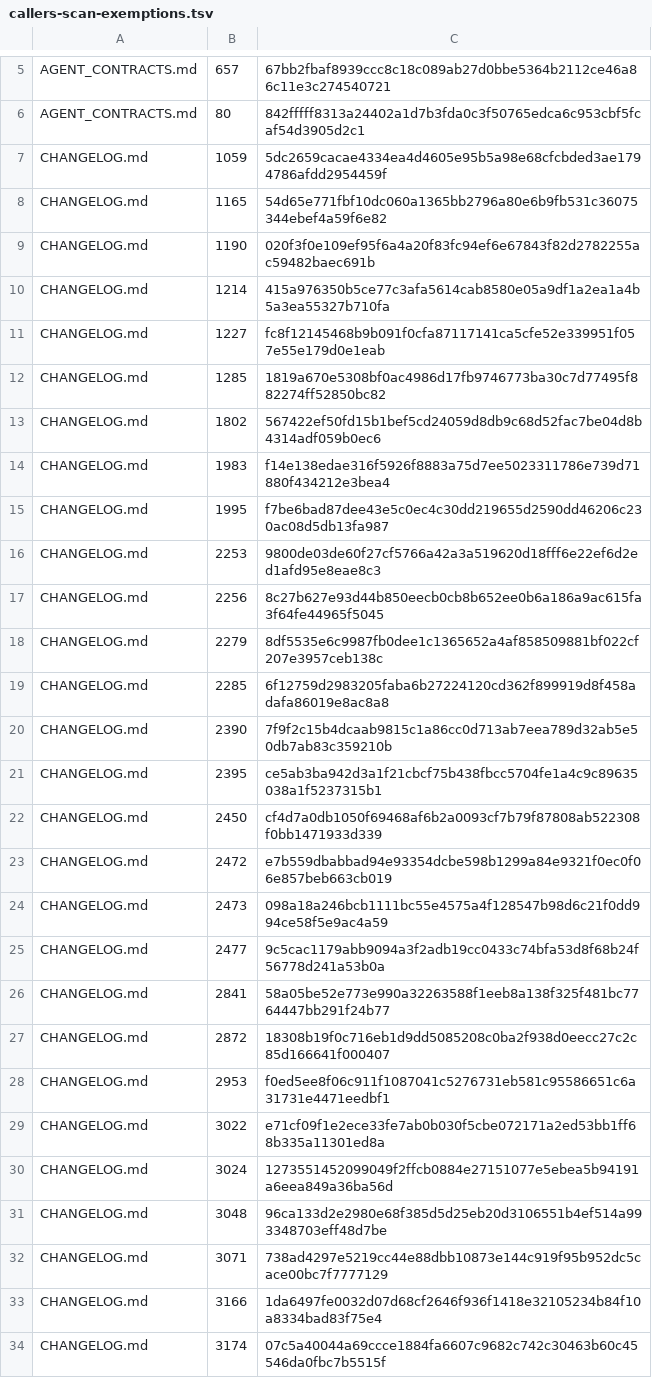
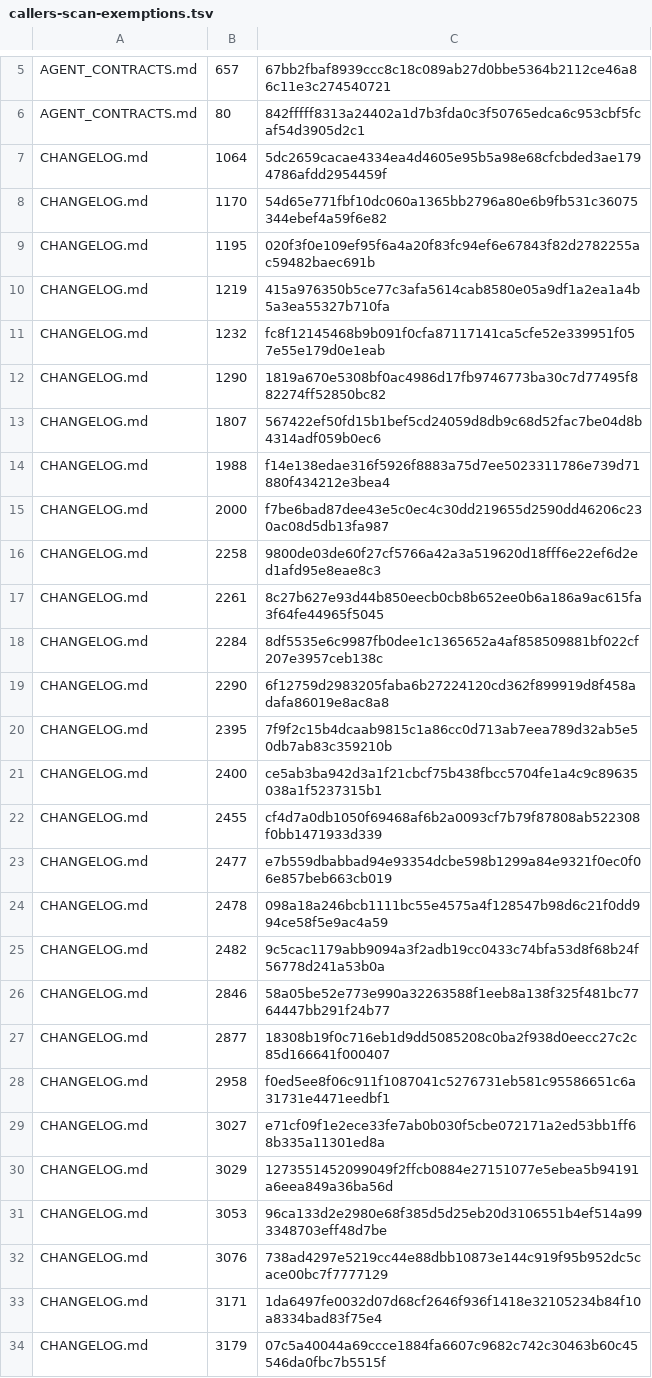
Before and after one commit to UnleashedServices/unleashed-mail-plugin, a TSV file: scripts/review/callers-scan-exemptions.tsv, drawn as a sheet; only a part is shown, gaps mark what is left out; the diff covers the shown part only.

```diff
--- a/scripts/review/callers-scan-exemptions.tsv
+++ b/scripts/review/callers-scan-exemptions.tsv
@@ -6,29 +6,29 @@ AGENT_CONTRACTS.md	657	67bb2fbaf8939ccc8c18c089ab27d0bbe5364b2112ce46a86c11e3c27
 AGENT_CONTRACTS.md	80	842fffff8313a24402a1d7b3fda0c3f50765edca6c953cbf5fcaf54d3905d2c1
-CHANGELOG.md	1059	5dc2659cacae4334ea4d4605e95b5a98e68cfcbded3ae1794786afdd2954459f
-CHANGELOG.md	1165	54d65e771fbf10dc060a1365bb2796a80e6b9fb531c36075344ebef4a59f6e82
-CHANGELOG.md	1190	020f3f0e109ef95f6a4a20f83fc94ef6e67843f82d2782255ac59482baec691b
-CHANGELOG.md	1214	415a976350b5ce77c3afa5614cab8580e05a9df1a2ea1a4b5a3ea55327b710fa
-CHANGELOG.md	1227	fc8f12145468b9b091f0cfa87117141ca5cfe52e339951f057e55e179d0e1eab
-CHANGELOG.md	1285	1819a670e5308bf0ac4986d17fb9746773ba30c7d77495f882274ff52850bc82
-CHANGELOG.md	1802	567422ef50fd15b1bef5cd24059d8db9c68d52fac7be04d8b4314adf059b0ec6
-CHANGELOG.md	1983	f14e138edae316f5926f8883a75d7ee5023311786e739d71880f434212e3bea4
-CHANGELOG.md	1995	f7be6bad87dee43e5c0ec4c30dd219655d2590dd46206c230ac08d5db13fa987
-CHANGELOG.md	2253	9800de03de60f27cf5766a42a3a519620d18fff6e22ef6d2ed1afd95e8eae8c3
-CHANGELOG.md	2256	8c27b627e93d44b850eecb0cb8b652ee0b6a186a9ac615fa3f64fe44965f5045
-CHANGELOG.md	2279	8df5535e6c9987fb0dee1c1365652a4af858509881bf022cf207e3957ceb138c
-CHANGELOG.md	2285	6f12759d2983205faba6b27224120cd362f899919d8f458adafa86019e8ac8a8
-CHANGELOG.md	2390	7f9f2c15b4dcaab9815c1a86cc0d713ab7eea789d32ab5e50db7ab83c359210b
-CHANGELOG.md	2395	ce5ab3ba942d3a1f21cbcf75b438fbcc5704fe1a4c9c89635038a1f5237315b1
-CHANGELOG.md	2450	cf4d7a0db1050f69468af6b2a0093cf7b79f87808ab522308f0bb1471933d339
-CHANGELOG.md	2472	e7b559dbabbad94e93354dcbe598b1299a84e9321f0ec0f06e857beb663cb019
-CHANGELOG.md	2473	098a18a246bcb1111bc55e4575a4f128547b98d6c21f0dd994ce58f5e9ac4a59
-CHANGELOG.md	2477	9c5cac1179abb9094a3f2adb19cc0433c74bfa53d8f68b24f56778d241a53b0a
-CHANGELOG.md	2841	58a05be52e773e990a32263588f1eeb8a138f325f481bc7764447bb291f24b77
-CHANGELOG.md	2872	18308b19f0c716eb1d9dd5085208c0ba2f938d0eecc27c2c85d166641f000407
-CHANGELOG.md	2953	f0ed5ee8f06c911f1087041c5276731eb581c95586651c6a31731e4471eedbf1
-CHANGELOG.md	3022	e71cf09f1e2ece33fe7ab0b030f5cbe072171a2ed53bb1ff68b335a11301ed8a
-CHANGELOG.md	3024	1273551452099049f2ffcb0884e27151077e5ebea5b94191a6eea849a36ba56d
-CHANGELOG.md	3048	96ca133d2e2980e68f385d5d25eb20d3106551b4ef514a993348703eff48d7be
-CHANGELOG.md	3071	738ad4297e5219cc44e88dbb10873e144c919f95b952dc5cace00bc7f7777129
-CHANGELOG.md	3166	1da6497fe0032d07d68cf2646f936f1418e32105234b84f10a8334bad83f75e4
-CHANGELOG.md	3174	07c5a40044a69ccce1884fa6607c9682c742c30463b60c45546da0fbc7b5515f
+CHANGELOG.md	1064	5dc2659cacae4334ea4d4605e95b5a98e68cfcbded3ae1794786afdd2954459f
+CHANGELOG.md	1170	54d65e771fbf10dc060a1365bb2796a80e6b9fb531c36075344ebef4a59f6e82
+CHANGELOG.md	1195	020f3f0e109ef95f6a4a20f83fc94ef6e67843f82d2782255ac59482baec691b
+CHANGELOG.md	1219	415a976350b5ce77c3afa5614cab8580e05a9df1a2ea1a4b5a3ea55327b710fa
+CHANGELOG.md	1232	fc8f12145468b9b091f0cfa87117141ca5cfe52e339951f057e55e179d0e1eab
+CHANGELOG.md	1290	1819a670e5308bf0ac4986d17fb9746773ba30c7d77495f882274ff52850bc82
+CHANGELOG.md	1807	567422ef50fd15b1bef5cd24059d8db9c68d52fac7be04d8b4314adf059b0ec6
+CHANGELOG.md	1988	f14e138edae316f5926f8883a75d7ee5023311786e739d71880f434212e3bea4
+CHANGELOG.md	2000	f7be6bad87dee43e5c0ec4c30dd219655d2590dd46206c230ac08d5db13fa987
+CHANGELOG.md	2258	9800de03de60f27cf5766a42a3a519620d18fff6e22ef6d2ed1afd95e8eae8c3
+CHANGELOG.md	2261	8c27b627e93d44b850eecb0cb8b652ee0b6a186a9ac615fa3f64fe44965f5045
+CHANGELOG.md	2284	8df5535e6c9987fb0dee1c1365652a4af858509881bf022cf207e3957ceb138c
+CHANGELOG.md	2290	6f12759d2983205faba6b27224120cd362f899919d8f458adafa86019e8ac8a8
+CHANGELOG.md	2395	7f9f2c15b4dcaab9815c1a86cc0d713ab7eea789d32ab5e50db7ab83c359210b
+CHANGELOG.md	2400	ce5ab3ba942d3a1f21cbcf75b438fbcc5704fe1a4c9c89635038a1f5237315b1
+CHANGELOG.md	2455	cf4d7a0db1050f69468af6b2a0093cf7b79f87808ab522308f0bb1471933d339
+CHANGELOG.md	2477	e7b559dbabbad94e93354dcbe598b1299a84e9321f0ec0f06e857beb663cb019
+CHANGELOG.md	2478	098a18a246bcb1111bc55e4575a4f128547b98d6c21f0dd994ce58f5e9ac4a59
+CHANGELOG.md	2482	9c5cac1179abb9094a3f2adb19cc0433c74bfa53d8f68b24f56778d241a53b0a
+CHANGELOG.md	2846	58a05be52e773e990a32263588f1eeb8a138f325f481bc7764447bb291f24b77
+CHANGELOG.md	2877	18308b19f0c716eb1d9dd5085208c0ba2f938d0eecc27c2c85d166641f000407
+CHANGELOG.md	2958	f0ed5ee8f06c911f1087041c5276731eb581c95586651c6a31731e4471eedbf1
+CHANGELOG.md	3027	e71cf09f1e2ece33fe7ab0b030f5cbe072171a2ed53bb1ff68b335a11301ed8a
+CHANGELOG.md	3029	1273551452099049f2ffcb0884e27151077e5ebea5b94191a6eea849a36ba56d
+CHANGELOG.md	3053	96ca133d2e2980e68f385d5d25eb20d3106551b4ef514a993348703eff48d7be
+CHANGELOG.md	3076	738ad4297e5219cc44e88dbb10873e144c919f95b952dc5cace00bc7f7777129
+CHANGELOG.md	3171	1da6497fe0032d07d68cf2646f936f1418e32105234b84f10a8334bad83f75e4
+CHANGELOG.md	3179	07c5a40044a69ccce1884fa6607c9682c742c30463b60c45546da0fbc7b5515f
```
Also changed, not shown: 1 added row, 1 removed row and 5 edited cells elsewhere in this file, 3 other files.
